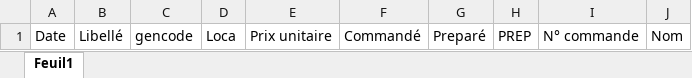
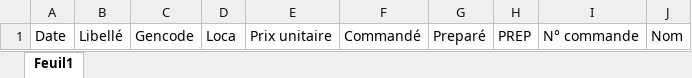
Before and after one commit to ebonam/WpfApp2, an Excel workbook: WpfApp1/excel/manquants.xlsm, sheet Feuil1, drawn as a sheet; values as stored, in another font and other column widths than the file's, no borders; the diff names each change by its address in the sheet, - before the commit and + after, or states it on an @@ line.

```diff
--- a/WpfApp1/excel/manquants.xlsm (sheet Feuil1)
+++ b/WpfApp1/excel/manquants.xlsm (sheet Feuil1)
-C1: gencode
+C1: Gencode
```
Also changed, not shown: WpfApp1/excel/emag.xlsm, WpfApp1/excel/vlep.xlsm, 2 other files.
